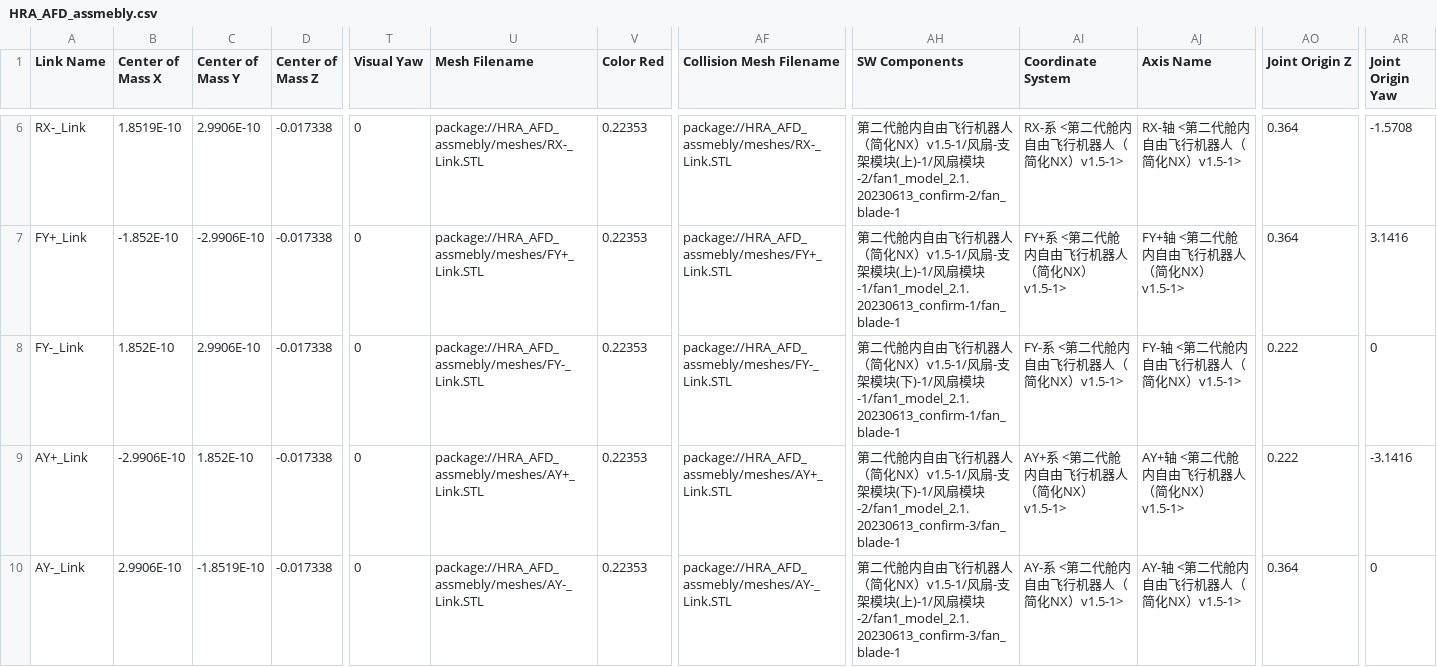
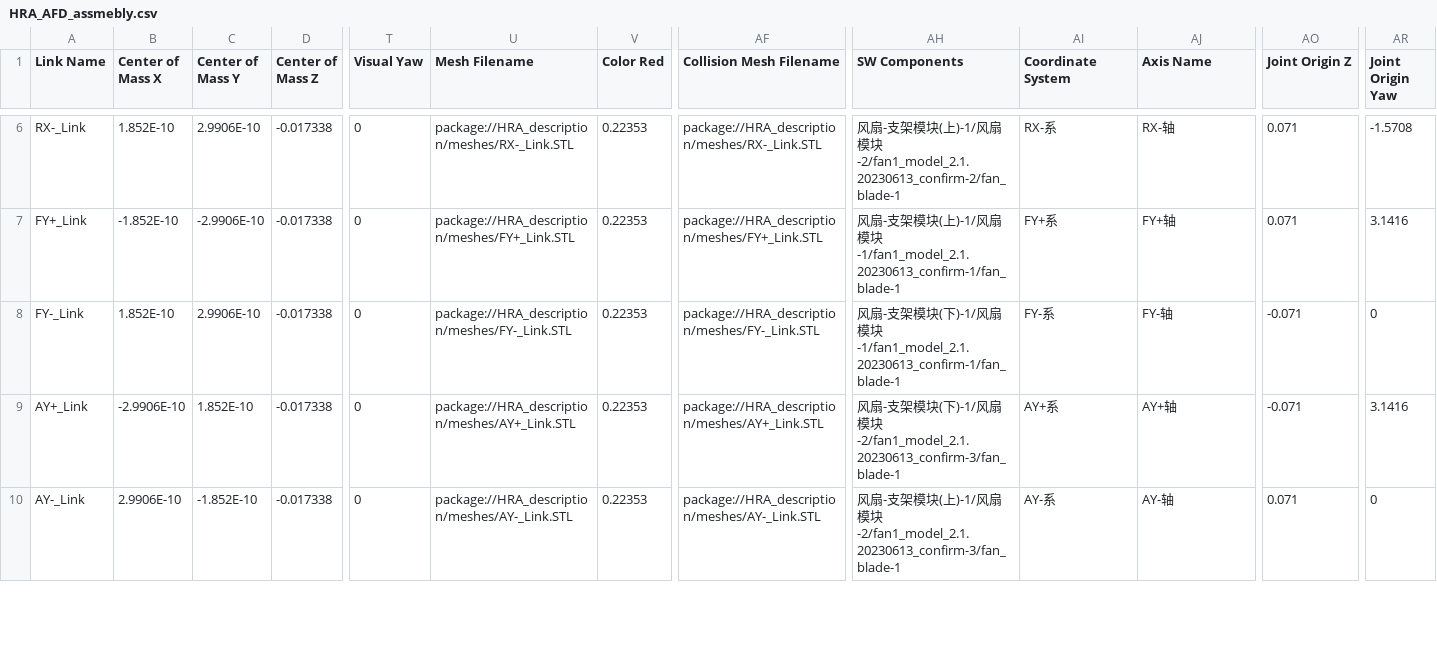
Before and after one commit to Hektor1277/HRA_Upper_Controller, a CSV file: src/HRA_AFD_assmebly/urdf/HRA_AFD_assmebly.csv, drawn as a sheet; only a part is shown, gaps mark what is left out; the diff covers the shown part only; the diff names each change by its address in the sheet, - before the commit and + after, or states it on an @@ line.

```diff
--- a/src/HRA_AFD_assmebly/urdf/HRA_AFD_assmebly.csv
+++ b/src/HRA_AFD_assmebly/urdf/HRA_AFD_assmebly.csv
-B6 (Center of Mass X): 1.8519E-10
+B6 (Center of Mass X): 1.852E-10
-U6 (Mesh Filename): package://HRA_AFD_assmebly/meshes/RX-_Link.STL
+U6 (Mesh Filename): package://HRA_description/meshes/RX-_Link.STL
-AF6 (Collision Mesh Filename): package://HRA_AFD_assmebly/meshes/RX-_Link.STL
+AF6 (Collision Mesh Filename): package://HRA_description/meshes/RX-_Link.STL
-AH6 (SW Components): 第二代舱内自由飞行机器人（简化NX）v1.5-1/风扇…
+AH6 (SW Components): 风扇…
-AI6 (Coordinate System): RX-系 <第二代舱内自由飞行机器人（简化NX）v1.5-1>
+AI6 (Coordinate System): RX-系
-AJ6 (Axis Name): RX-轴 <第二代舱内自由飞行机器人（简化NX）v1.5-1>
+AJ6 (Axis Name): RX-轴
-AO6:AO7 (Joint Origin Z): 0.364
+AO6:AO7 (Joint Origin Z): 0.071
-U7 (Mesh Filename): package://HRA_AFD_assmebly/meshes/FY+_Link.STL
+U7 (Mesh Filename): package://HRA_description/meshes/FY+_Link.STL
-AF7 (Collision Mesh Filename): package://HRA_AFD_assmebly/meshes/FY+_Link.STL
+AF7 (Collision Mesh Filename): package://HRA_description/meshes/FY+_Link.STL
-AH7 (SW Components): 第二代舱内自由飞行机器人（简化NX）v1.5-1/风扇…
+AH7 (SW Components): 风扇…
-AI7 (Coordinate System): FY+系 <第二代舱内自由飞行机器人（简化NX）v1.5-1>
+AI7 (Coordinate System): FY+系
-AJ7 (Axis Name): FY+轴 <第二代舱内自由飞行机器人（简化NX）v1.5-1>
+AJ7 (Axis Name): FY+轴
-U8 (Mesh Filename): package://HRA_AFD_assmebly/meshes/FY-_Link.STL
+U8 (Mesh Filename): package://HRA_description/meshes/FY-_Link.STL
-AF8 (Collision Mesh Filename): package://HRA_AFD_assmebly/meshes/FY-_Link.STL
+AF8 (Collision Mesh Filename): package://HRA_description/meshes/FY-_Link.STL
-AH8 (SW Components): 第二代舱内自由飞行机器人（简化NX）v1.5-1/风扇…
+AH8 (SW Components): 风扇…
-AI8 (Coordinate System): FY-系 <第二代舱内自由飞行机器人（简化NX）v1.5-1>
+AI8 (Coordinate System): FY-系
-AJ8 (Axis Name): FY-轴 <第二代舱内自由飞行机器人（简化NX）v1.5-1>
+AJ8 (Axis Name): FY-轴
-AO8:AO9 (Joint Origin Z): 0.222
+AO8:AO9 (Joint Origin Z): -0.071
-U9 (Mesh Filename): package://HRA_AFD_assmebly/meshes/AY+_Link.STL
+U9 (Mesh Filename): package://HRA_description/meshes/AY+_Link.STL
-AF9 (Collision Mesh Filename): package://HRA_AFD_assmebly/meshes/AY+_Link.STL
+AF9 (Collision Mesh Filename): package://HRA_description/meshes/AY+_Link.STL
-AH9 (SW Components): 第二代舱内自由飞行机器人（简化NX）v1.5-1/风扇…
+AH9 (SW Components): 风扇…
-AI9 (Coordinate System): AY+系 <第二代舱内自由飞行机器人（简化NX）v1.5-1>
+AI9 (Coordinate System): AY+系
-AJ9 (Axis Name): AY+轴 <第二代舱内自由飞行机器人（简化NX）v1.5-1>
+AJ9 (Axis Name): AY+轴
-AR9 (Joint Origin Yaw): -3.1416
+AR9 (Joint Origin Yaw): 3.1416
-C10 (Center of Mass Y): -1.8519E-10
+C10 (Center of Mass Y): -1.852E-10
-U10 (Mesh Filename): package://HRA_AFD_assmebly/meshes/AY-_Link.STL
+U10 (Mesh Filename): package://HRA_description/meshes/AY-_Link.STL
-AF10 (Collision Mesh Filename): package://HRA_AFD_assmebly/meshes/AY-_Link.STL
+AF10 (Collision Mesh Filename): package://HRA_description/meshes/AY-_Link.STL
-AH10 (SW Components): 第二代舱内自由飞行机器人（简化NX）v1.5-1/风扇…
+AH10 (SW Components): 风扇…
-AI10 (Coordinate System): AY-系 <第二代舱内自由飞行机器人（简化NX）v1.5-1>
+AI10 (Coordinate System): AY-系
-AJ10 (Axis Name): AY-轴 <第二代舱内自由飞行机器人（简化NX）v1.5-1>
+AJ10 (Axis Name): AY-轴
-AO10 (Joint Origin Z): 0.364
+AO10 (Joint Origin Z): 0.071
```
Also changed, not shown: 67 edited cells elsewhere in this file, 54 other files.
